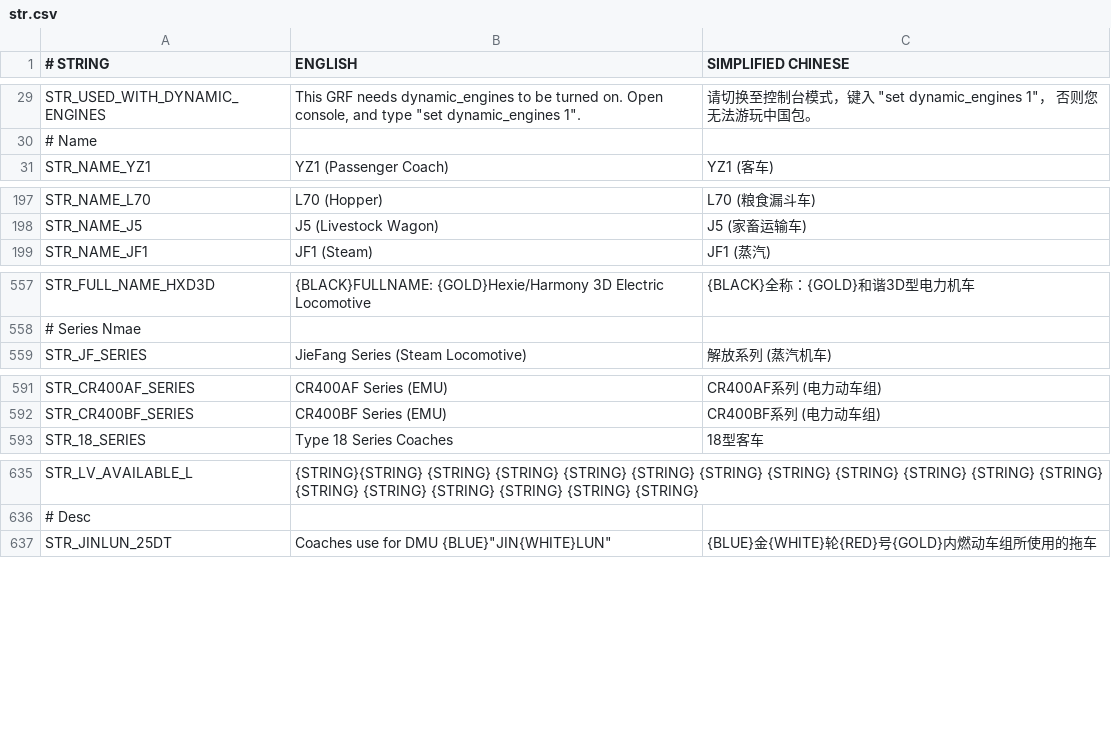
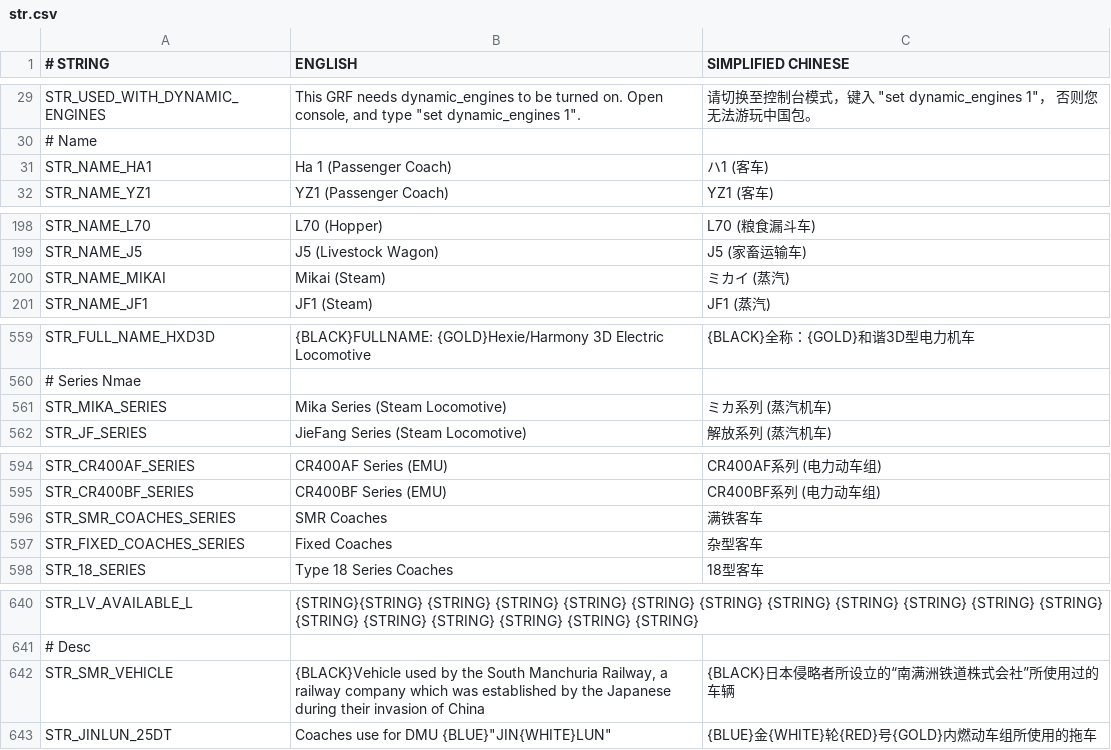
Before and after one commit to kaitokiwa2020/China-Set-Trains, a CSV file: docs/str.csv, drawn as a sheet; only a part is shown, gaps mark what is left out.

Commit message:
add mikai and ha1

```diff
--- a/docs/str.csv
+++ b/docs/str.csv
@@ -30,2 +30,3 @@ STR_USED_WITH_DYNAMIC_ENGINES,"This GRF needs dynamic_engines to be turned on. O
 # Name,,
+STR_NAME_HA1,Ha 1 (Passenger Coach),ハ1 (客车)
 STR_NAME_YZ1,YZ1 (Passenger Coach),YZ1 (客车)
@@ -198,2 +199,3 @@ STR_NAME_L70,L70 (Hopper),L70 (粮食漏斗车)
 STR_NAME_J5,J5 (Livestock Wagon),J5 (家畜运输车)
+STR_NAME_MIKAI,Mikai (Steam),ミカイ (蒸汽)
 STR_NAME_JF1,JF1 (Steam),JF1 (蒸汽)
@@ -558,2 +560,3 @@ STR_FULL_NAME_HXD3D,{BLACK}FULLNAME: {GOLD}Hexie/Harmony 3D Electric Locomotive,
 # Series Nmae,,
+STR_MIKA_SERIES,Mika Series (Steam Locomotive),ミカ系列 (蒸汽机车)
 STR_JF_SERIES,JieFang Series (Steam Locomotive),解放系列 (蒸汽机车)
@@ -592,2 +595,4 @@ STR_CR400AF_SERIES,CR400AF Series (EMU),CR400AF系列 (电力动车组)
 STR_CR400BF_SERIES,CR400BF Series (EMU),CR400BF系列 (电力动车组)
+STR_SMR_COACHES_SERIES,SMR Coaches,满铁客车
+STR_FIXED_COACHES_SERIES,Fixed Coaches,杂型客车
 STR_18_SERIES,Type 18 Series Coaches,18型客车
@@ -636,2 +641,3 @@ STR_LV_AVAILABLE_L,{STRING}{STRING} {STRING} {STRING} {STRING} {STRING} {STRING}
 # Desc,,
+STR_SMR_VEHICLE,"{BLACK}Vehicle used by the South Manchuria Railway, a railway company which was established by the Japanese during their invasion of China",{BLACK}日本侵略者所设立的“南满洲铁道株式会社”所使用过的车辆
 STR_JINLUN_25DT,"Coaches use for DMU {BLUE}""JIN{WHITE}LUN""",{BLUE}金{WHITE}轮{RED}号{GOLD}内燃动车组所使用的拖车
```
Also changed, not shown: docs/contributor.csv, 15 other files.
